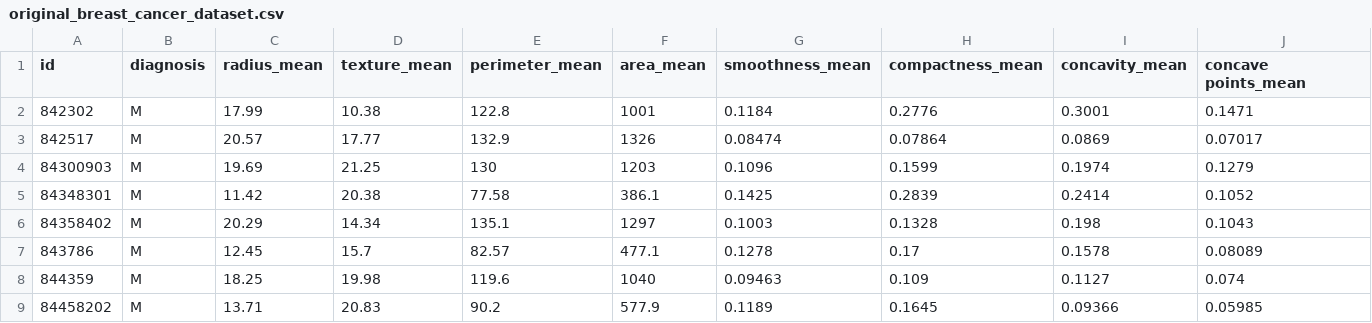
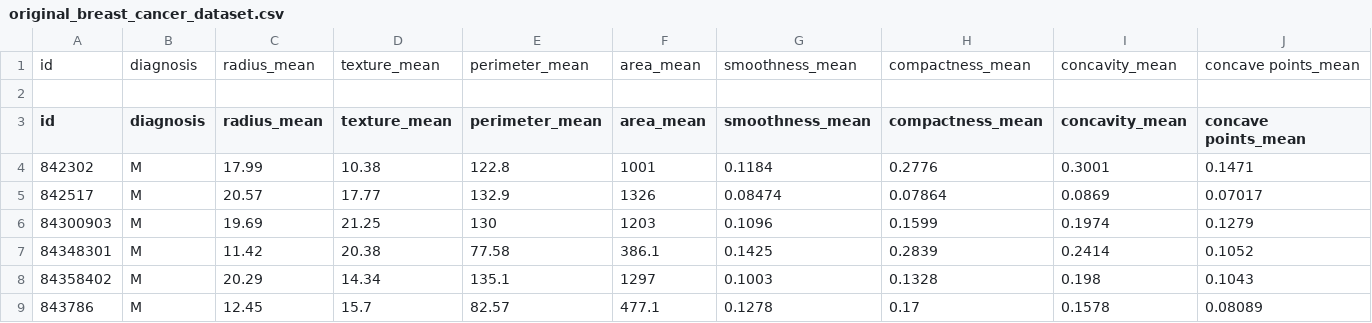
Before and after one commit to anyaschukin/Multilayer-Perceptron, a CSV file: data/original_breast_cancer_dataset.csv, drawn as a sheet; only a part is shown; the shorter side is filled out with more unchanged rows; rows hold the shown columns only; the diff names each change by its address in the sheet, - before the commit and + after, or states it on an @@ line.

```diff
--- a/data/original_breast_cancer_dataset.csv
+++ b/data/original_breast_cancer_dataset.csv
+row 1: id | diagnosis | radius_mean | texture_mean | perimeter_mean | area_mean | smoothness_mean | compactness_mean | concavity_mean | concave points_mean
+row 2: (empty)
```
Also changed, not shown: 2 other files.
